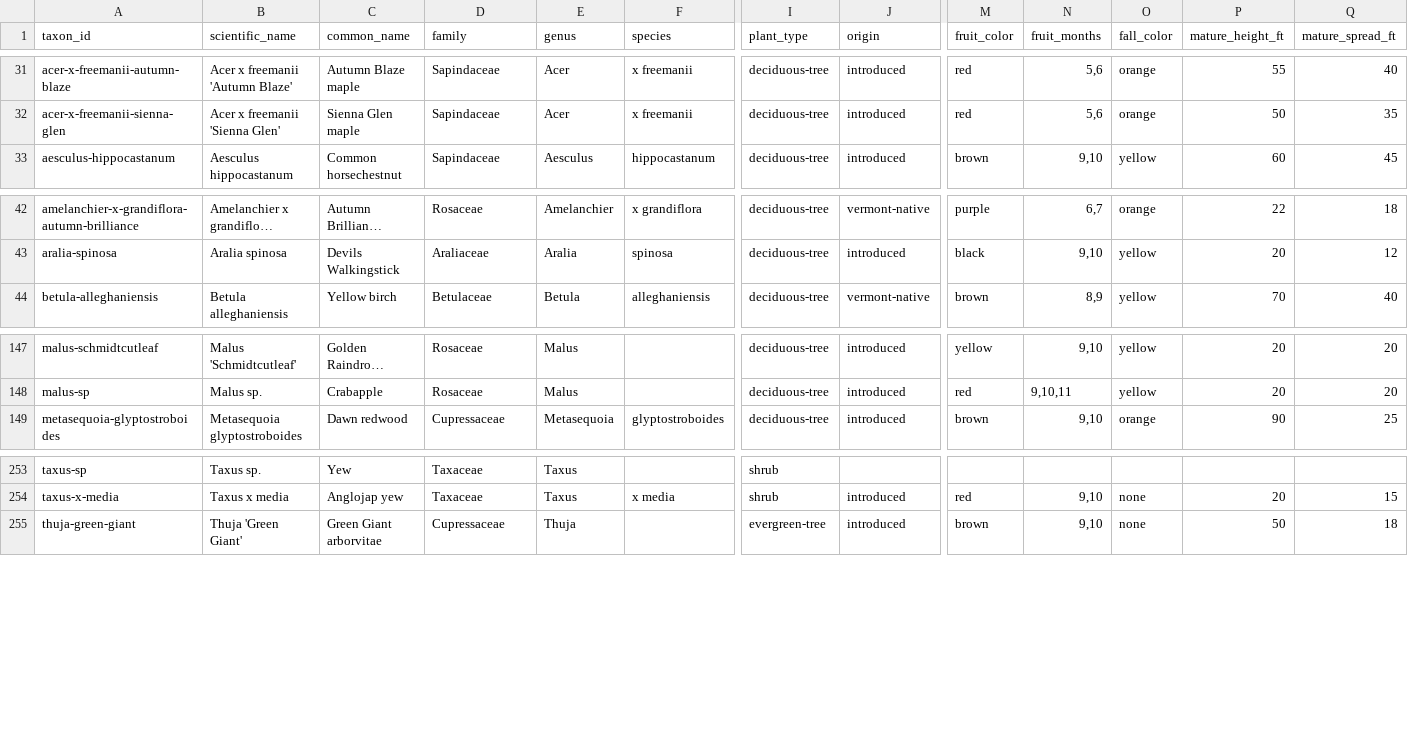
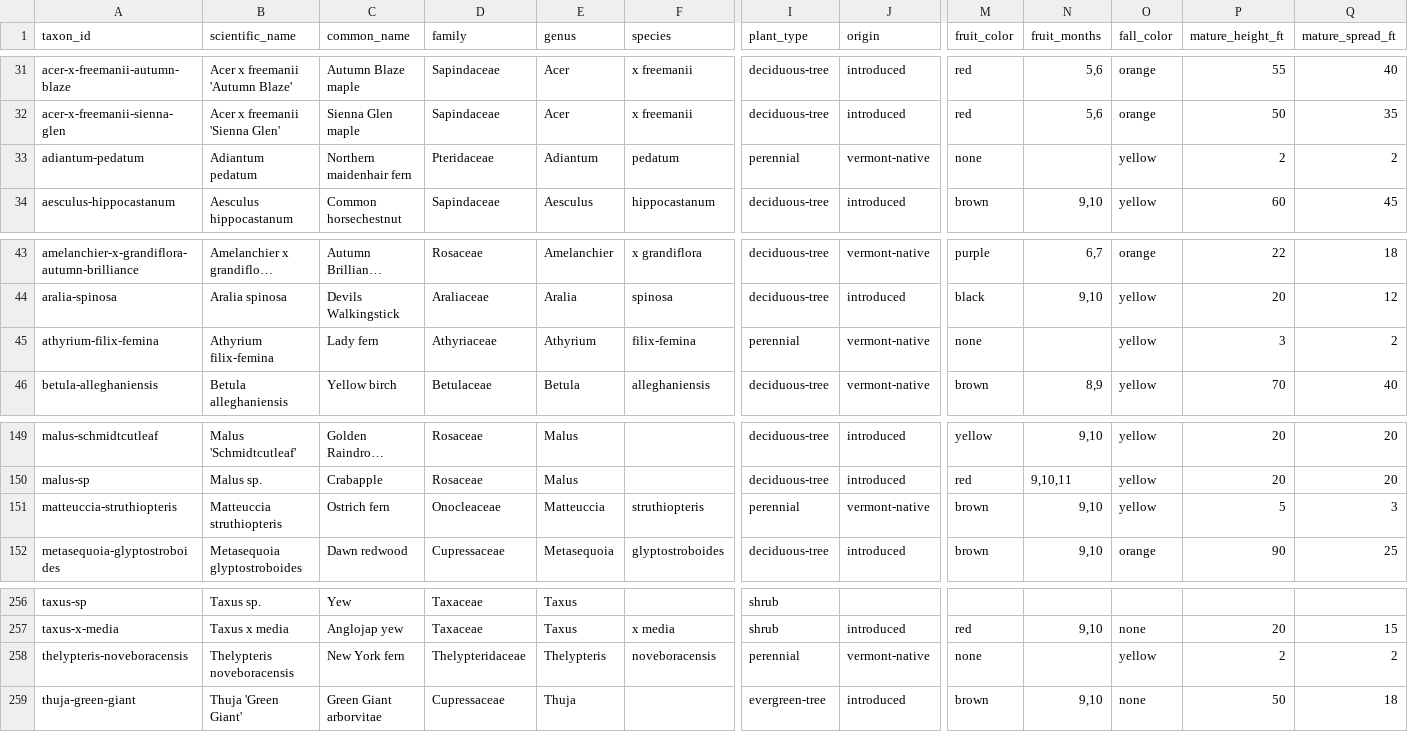
Before and after one commit to durodriguez/Florestas_VT, a CSV file: data/taxa.csv, drawn as a sheet; only a part is shown, gaps mark what is left out; long unchanged cells end in …; rows hold the shown columns only; the diff names each change by its address in the sheet, - before the commit and + after, or states it on an @@ line.

```diff
--- a/data/taxa.csv
+++ b/data/taxa.csv
+row 33: adiantum-pedatum | Adiantum pedatum | Northern maidenhair fern | Pteridaceae | Adiantum | pedatum | perennial | vermont-native | none |  | yellow | 2 | 2
+row 45: athyrium-filix-femina | Athyrium filix-femina | Lady fern | Athyriaceae | Athyrium | filix-femina | perennial | vermont-native | none |  | yellow | 3 | 2
+row 151: matteuccia-struthiopteris | Matteuccia struthiopteris | Ostrich fern | Onocleaceae | Matteuccia | struthiopteris | perennial | vermont-native | brown | 9,10 | yellow | 5 | 3
+row 258: thelypteris-noveboracensis | Thelypteris noveboracensis | New York fern | Thelypteridaceae | Thelypteris | noveboracensis | perennial | vermont-native | none |  | yellow | 2 | 2
```
Also changed, not shown: data/species-aliases.csv, 1 other file.
